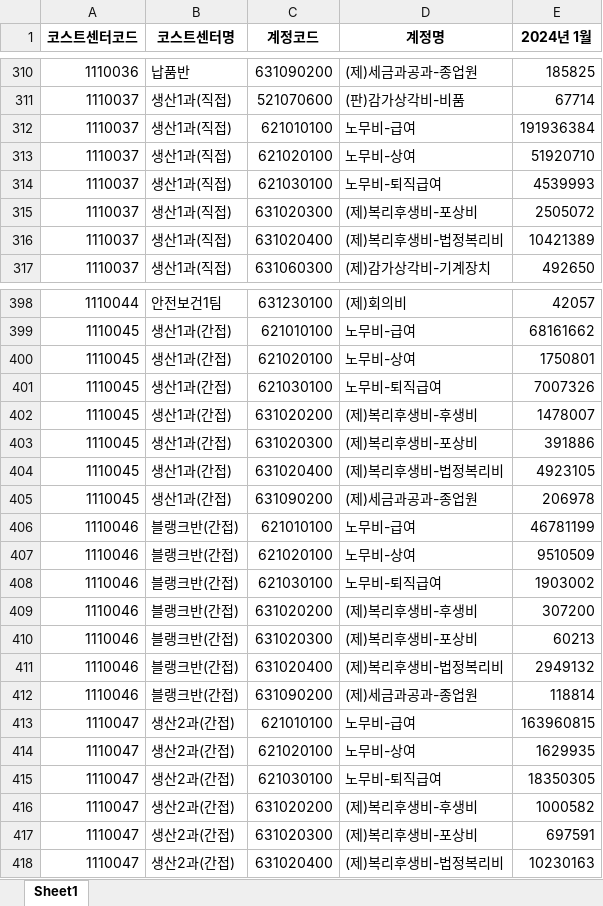
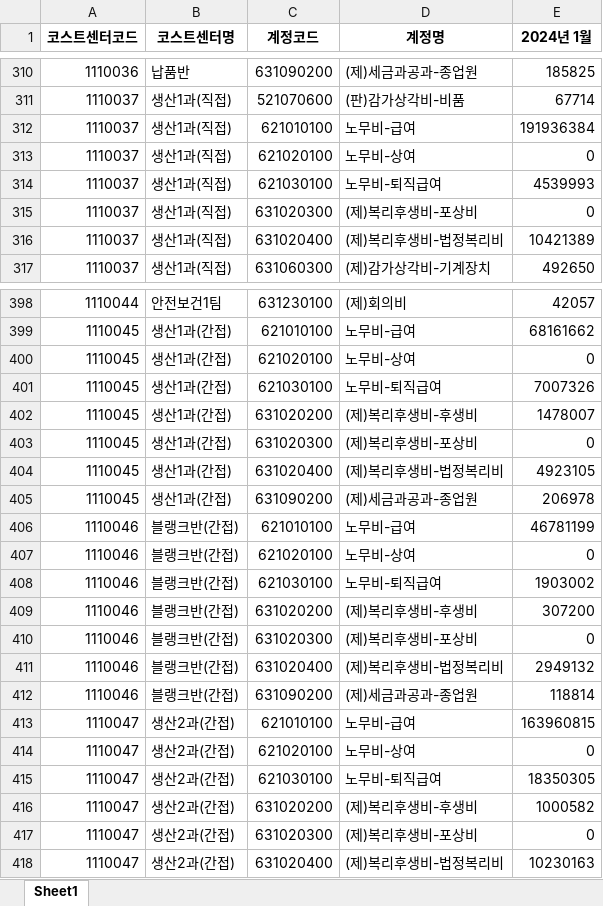
Before and after one commit to ENIAC0209/IljiProject, an Excel workbook: flaskbackend/centercost_data/2024년1월.xlsx, sheet Sheet1, drawn as a sheet; only a part is shown, gaps mark what is left out; values as stored, in another font and other column widths than the file's, no borders; the diff covers the shown part only; the diff names each change by its address in the sheet, - before the commit and + after, or states it on an @@ line.

```diff
--- a/flaskbackend/centercost_data/2024년1월.xlsx (sheet Sheet1)
+++ b/flaskbackend/centercost_data/2024년1월.xlsx (sheet Sheet1)
-E313 (2024년 1월): 51920710
+E313 (2024년 1월): 0
-E315 (2024년 1월): 2505072
+E315 (2024년 1월): 0
-E400 (2024년 1월): 1750801
+E400 (2024년 1월): 0
-E403 (2024년 1월): 391886
+E403 (2024년 1월): 0
-E407 (2024년 1월): 9510509
+E407 (2024년 1월): 0
-E410 (2024년 1월): 60213
+E410 (2024년 1월): 0
-E414 (2024년 1월): 1629935
+E414 (2024년 1월): 0
-E417 (2024년 1월): 697591
+E417 (2024년 1월): 0
```
Also changed, not shown: 1 removed row and 56 edited cells elsewhere in this sheet, flaskbackend/centercost_data/2024년5월.xlsx, flaskbackend/centercost_data/2024년7월.xlsx, 23 other files.
